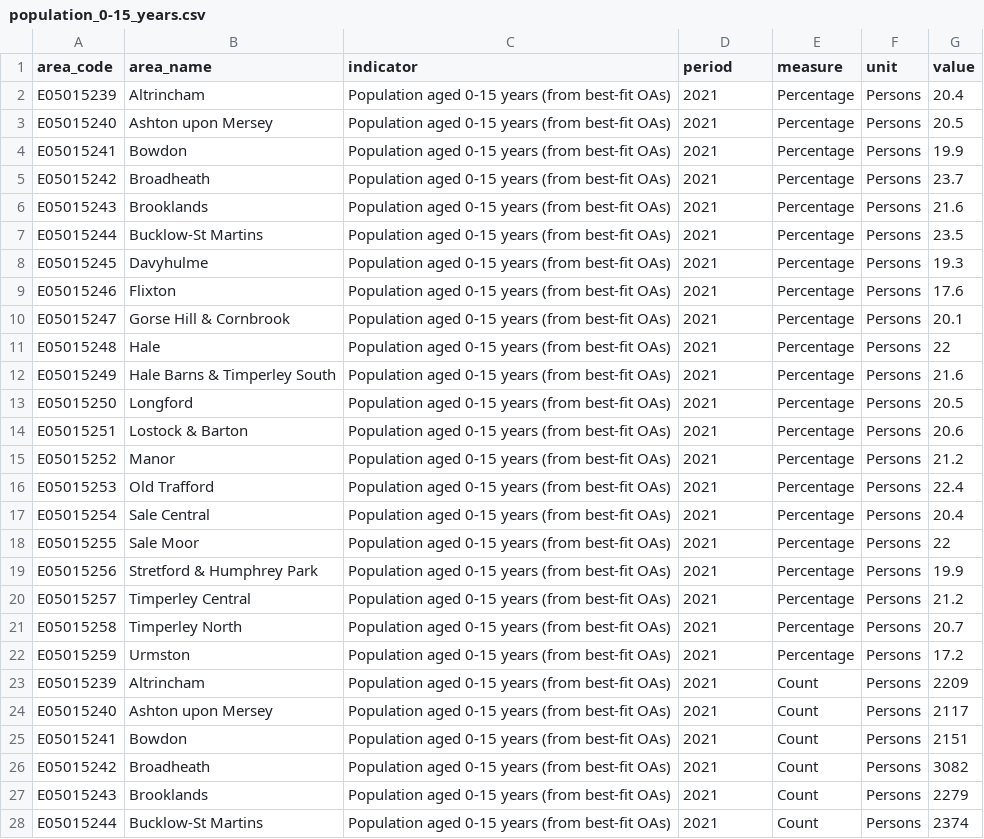
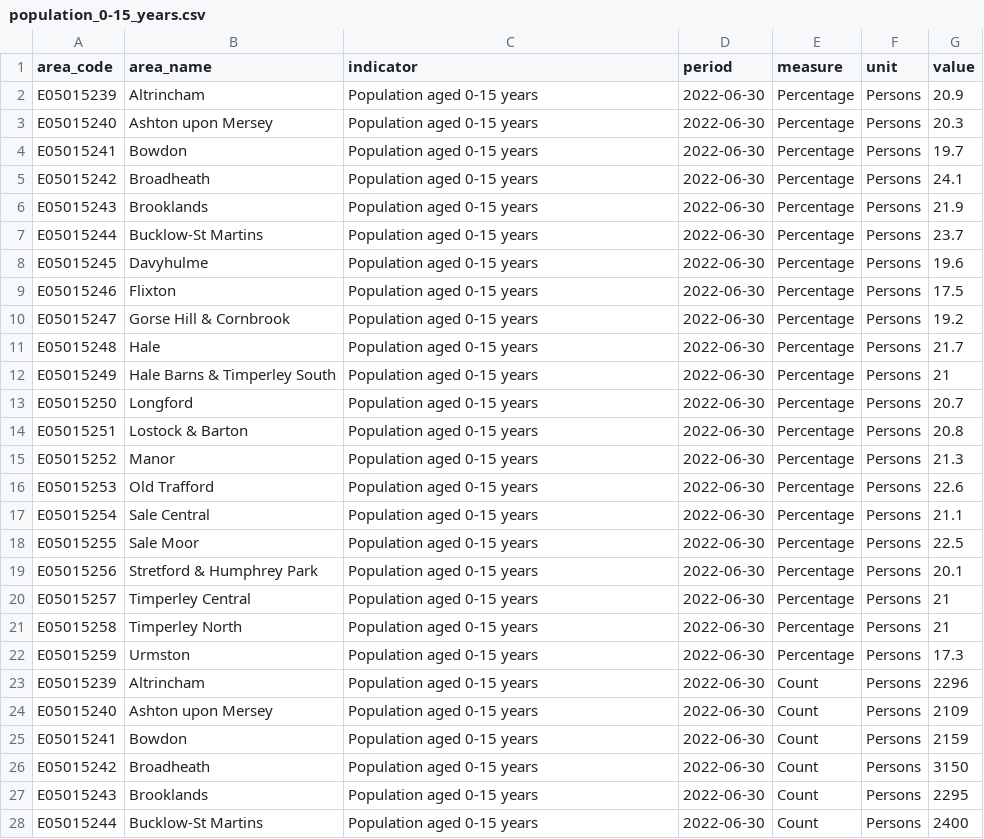
Before and after one commit to traffordDataLab/ward_data, a CSV file: demographics/data/population_0-15_years.csv, drawn as a sheet; only a part is shown; the diff covers the shown part only.

Commit message:
Update population 0-15 to 2022

```diff
--- a/demographics/data/population_0-15_years.csv
+++ b/demographics/data/population_0-15_years.csv
@@ -1,28 +1,28 @@
 area_code,area_name,indicator,period,measure,unit,value
-E05015239,Altrincham,Population aged 0-15 years (from best-fit OAs),2021,Percentage,Persons,20.4
-E05015240,Ashton upon Mersey,Population aged 0-15 years (from best-fit OAs),2021,Percentage,Persons,20.5
-E05015241,Bowdon,Population aged 0-15 years (from best-fit OAs),2021,Percentage,Persons,19.9
-E05015242,Broadheath,Population aged 0-15 years (from best-fit OAs),2021,Percentage,Persons,23.7
-E05015243,Brooklands,Population aged 0-15 years (from best-fit OAs),2021,Percentage,Persons,21.6
-E05015244,Bucklow-St Martins,Population aged 0-15 years (from best-fit OAs),2021,Percentage,Persons,23.5
-E05015245,Davyhulme,Population aged 0-15 years (from best-fit OAs),2021,Percentage,Persons,19.3
-E05015246,Flixton,Population aged 0-15 years (from best-fit OAs),2021,Percentage,Persons,17.6
-E05015247,Gorse Hill & Cornbrook,Population aged 0-15 years (from best-fit OAs),2021,Percentage,Persons,20.1
-E05015248,Hale,Population aged 0-15 years (from best-fit OAs),2021,Percentage,Persons,22
-E05015249,Hale Barns & Timperley South,Population aged 0-15 years (from best-fit OAs),2021,Percentage,Persons,21.6
-E05015250,Longford,Population aged 0-15 years (from best-fit OAs),2021,Percentage,Persons,20.5
-E05015251,Lostock & Barton,Population aged 0-15 years (from best-fit OAs),2021,Percentage,Persons,20.6
-E05015252,Manor,Population aged 0-15 years (from best-fit OAs),2021,Percentage,Persons,21.2
-E05015253,Old Trafford,Population aged 0-15 years (from best-fit OAs),2021,Percentage,Persons,22.4
-E05015254,Sale Central,Population aged 0-15 years (from best-fit OAs),2021,Percentage,Persons,20.4
-E05015255,Sale Moor,Population aged 0-15 years (from best-fit OAs),2021,Percentage,Persons,22
-E05015256,Stretford & Humphrey Park,Population aged 0-15 years (from best-fit OAs),2021,Percentage,Persons,19.9
-E05015257,Timperley Central,Population aged 0-15 years (from best-fit OAs),2021,Percentage,Persons,21.2
-E05015258,Timperley North,Population aged 0-15 years (from best-fit OAs),2021,Percentage,Persons,20.7
-E05015259,Urmston,Population aged 0-15 years (from best-fit OAs),2021,Percentage,Persons,17.2
-E05015239,Altrincham,Population aged 0-15 years (from best-fit OAs),2021,Count,Persons,2209
-E05015240,Ashton upon Mersey,Population aged 0-15 years (from best-fit OAs),2021,Count,Persons,2117
-E05015241,Bowdon,Population aged 0-15 years (from best-fit OAs),2021,Count,Persons,2151
-E05015242,Broadheath,Population aged 0-15 years (from best-fit OAs),2021,Count,Persons,3082
-E05015243,Brooklands,Population aged 0-15 years (from best-fit OAs),2021,Count,Persons,2279
-E05015244,Bucklow-St Martins,Population aged 0-15 years (from best-fit OAs),2021,Count,Persons,2374
+E05015239,Altrincham,Population aged 0-15 years,2022-06-30,Percentage,Persons,20.9
+E05015240,Ashton upon Mersey,Population aged 0-15 years,2022-06-30,Percentage,Persons,20.3
+E05015241,Bowdon,Population aged 0-15 years,2022-06-30,Percentage,Persons,19.7
+E05015242,Broadheath,Population aged 0-15 years,2022-06-30,Percentage,Persons,24.1
+E05015243,Brooklands,Population aged 0-15 years,2022-06-30,Percentage,Persons,21.9
+E05015244,Bucklow-St Martins,Population aged 0-15 years,2022-06-30,Percentage,Persons,23.7
+E05015245,Davyhulme,Population aged 0-15 years,2022-06-30,Percentage,Persons,19.6
+E05015246,Flixton,Population aged 0-15 years,2022-06-30,Percentage,Persons,17.5
+E05015247,Gorse Hill & Cornbrook,Population aged 0-15 years,2022-06-30,Percentage,Persons,19.2
+E05015248,Hale,Population aged 0-15 years,2022-06-30,Percentage,Persons,21.7
+E05015249,Hale Barns & Timperley South,Population aged 0-15 years,2022-06-30,Percentage,Persons,21
+E05015250,Longford,Population aged 0-15 years,2022-06-30,Percentage,Persons,20.7
+E05015251,Lostock & Barton,Population aged 0-15 years,2022-06-30,Percentage,Persons,20.8
+E05015252,Manor,Population aged 0-15 years,2022-06-30,Percentage,Persons,21.3
+E05015253,Old Trafford,Population aged 0-15 years,2022-06-30,Percentage,Persons,22.6
+E05015254,Sale Central,Population aged 0-15 years,2022-06-30,Percentage,Persons,21.1
+E05015255,Sale Moor,Population aged 0-15 years,2022-06-30,Percentage,Persons,22.5
+E05015256,Stretford & Humphrey Park,Population aged 0-15 years,2022-06-30,Percentage,Persons,20.1
+E05015257,Timperley Central,Population aged 0-15 years,2022-06-30,Percentage,Persons,21
+E05015258,Timperley North,Population aged 0-15 years,2022-06-30,Percentage,Persons,21
+E05015259,Urmston,Population aged 0-15 years,2022-06-30,Percentage,Persons,17.3
+E05015239,Altrincham,Population aged 0-15 years,2022-06-30,Count,Persons,2296
+E05015240,Ashton upon Mersey,Population aged 0-15 years,2022-06-30,Count,Persons,2109
+E05015241,Bowdon,Population aged 0-15 years,2022-06-30,Count,Persons,2159
+E05015242,Broadheath,Population aged 0-15 years,2022-06-30,Count,Persons,3150
+E05015243,Brooklands,Population aged 0-15 years,2022-06-30,Count,Persons,2295
+E05015244,Bucklow-St Martins,Population aged 0-15 years,2022-06-30,Count,Persons,2400
```
Also changed, not shown: 45 edited cells elsewhere in this file, demographics/meta.csv, 3 other files.
